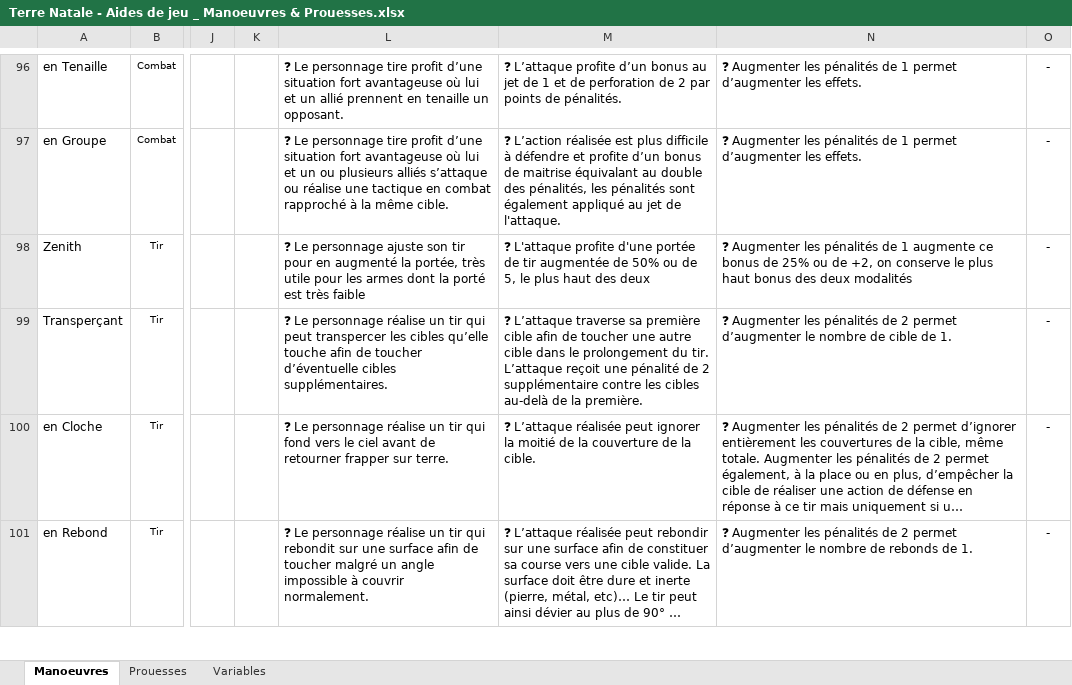
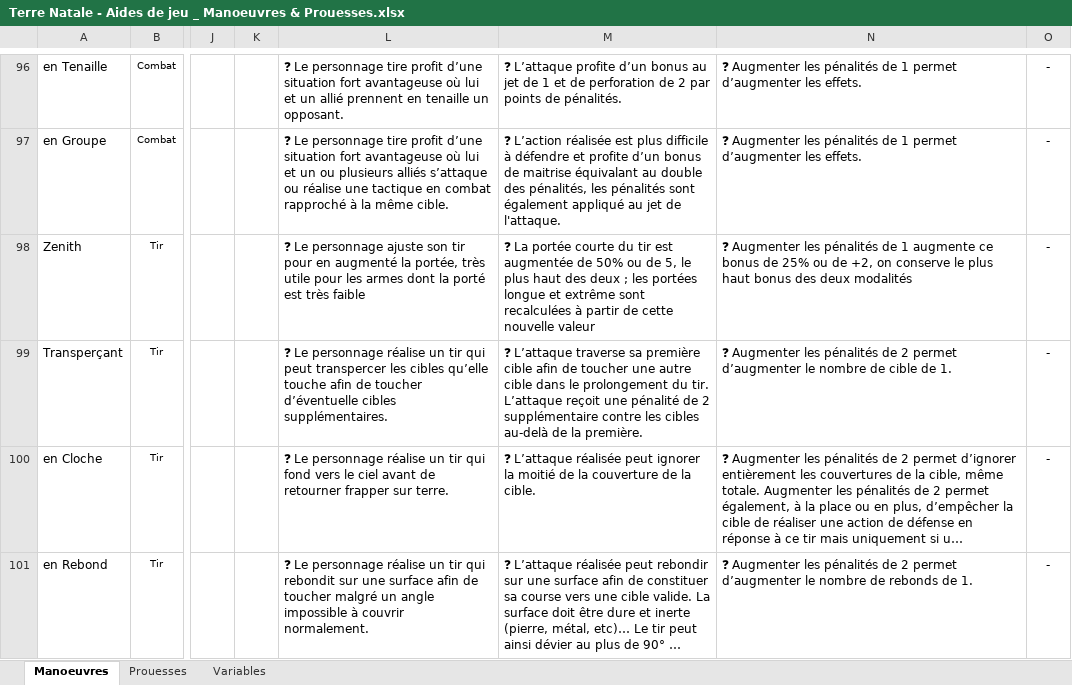
Before and after one commit to Lutie/TTRPG_Rules, an Excel workbook: terre-natale/tools/src/Terre Natale - Aides de jeu _ Manoeuvres & Prouesses.xlsx, sheet Manoeuvres, drawn as a sheet; only a part is shown, gaps mark what is left out; long unchanged cells end in …; values as stored, in another font and other column widths than the file's, no borders; charts and pictures not drawn; the diff names each change by its address in the sheet, - before the commit and + after, or states it on an @@ line.

```diff
--- a/terre-natale/tools/src/Terre Natale - Aides de jeu _ Manoeuvres & Prouesses.xlsx (sheet Manoeuvres)
+++ b/terre-natale/tools/src/Terre Natale - Aides de jeu _ Manoeuvres & Prouesses.xlsx (sheet Manoeuvres)
-M98: ❓ L'attaque profite d'une portée de tir augmentée de 50% ou de 5, le plus haut des deux
+M98: ❓ La portée courte du tir est augmentée de 50% ou de 5, le plus haut des deux ; les portées longue et extrême sont recalculées à partir de cette nouvelle valeur
```
Also changed, not shown: charts or pictures, terre-natale/tools/src/Styles - Corpus.xlsx, terre-natale/tools/src/Terre Natale - Aides de jeu _ Castes.xlsx, 32 other files.
